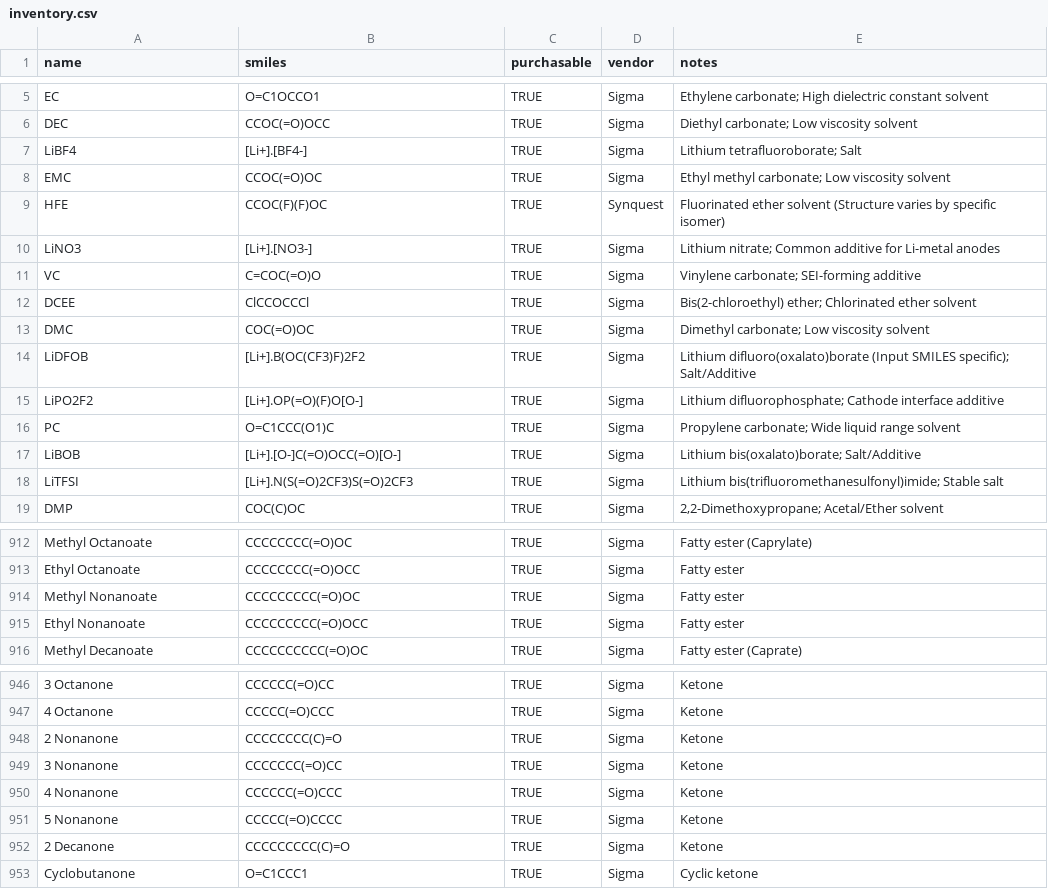
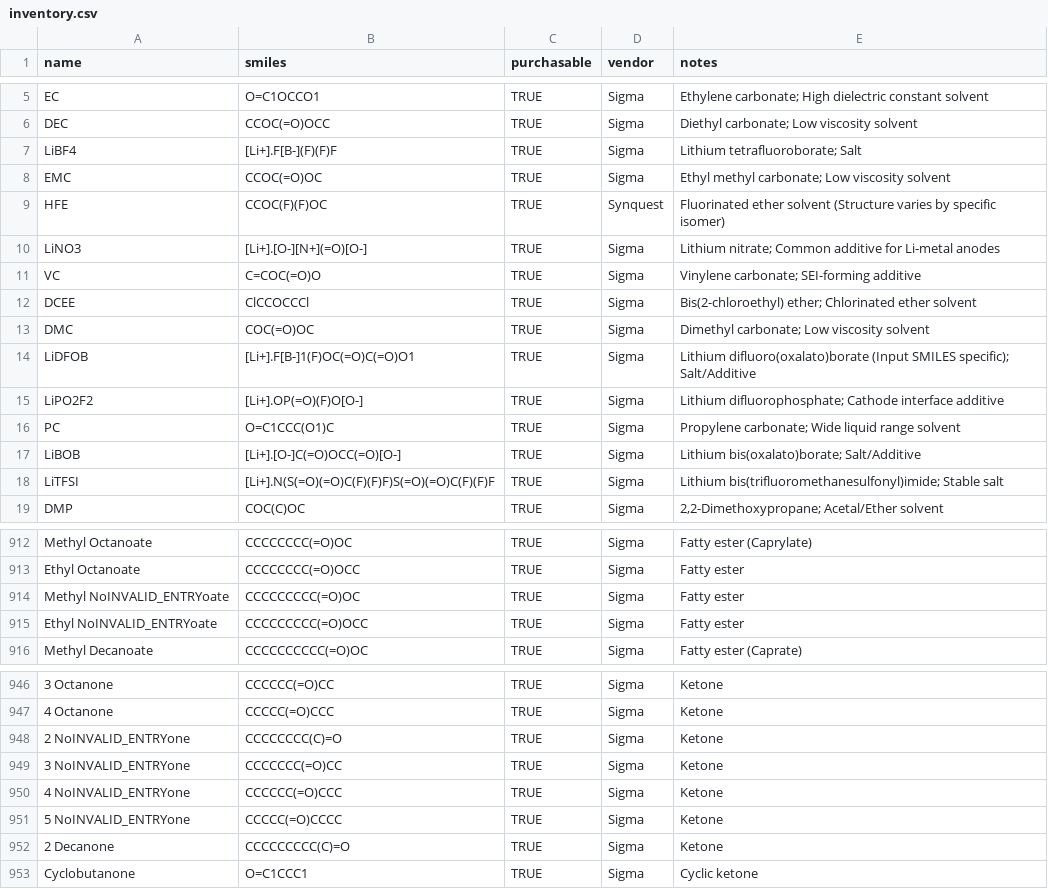
Before and after one commit to succinonitrile/electrolyte-al, a CSV file: inventory.csv, drawn as a sheet; only a part is shown, gaps mark what is left out; the diff covers the shown part only; the diff names each change by its address in the sheet, - before the commit and + after, or states it on an @@ line.

```diff
--- a/inventory.csv
+++ b/inventory.csv
-B7 (smiles): [Li+].[BF4-]
+B7 (smiles): [Li+].F[B-](F)(F)F
-B10 (smiles): [Li+].[NO3-]
+B10 (smiles): [Li+].[O-][N+](=O)[O-]
-B14 (smiles): [Li+].B(OC(CF3)F)2F2
+B14 (smiles): [Li+].F[B-]1(F)OC(=O)C(=O)O1
-B18 (smiles): [Li+].N(S(=O)2CF3)S(=O)2CF3
+B18 (smiles): [Li+].N(S(=O)(=O)C(F)(F)F)S(=O)(=O)C(F)(F)F
-A914 (name): Methyl Nonanoate
+A914 (name): Methyl NoINVALID_ENTRYoate
-A915 (name): Ethyl Nonanoate
+A915 (name): Ethyl NoINVALID_ENTRYoate
-A948 (name): 2 Nonanone
+A948 (name): 2 NoINVALID_ENTRYone
-A949 (name): 3 Nonanone
+A949 (name): 3 NoINVALID_ENTRYone
-A950 (name): 4 Nonanone
+A950 (name): 4 NoINVALID_ENTRYone
-A951 (name): 5 Nonanone
+A951 (name): 5 NoINVALID_ENTRYone
```
Also changed, not shown: 12 edited cells elsewhere in this file, experiments.csv, 4 other files.
